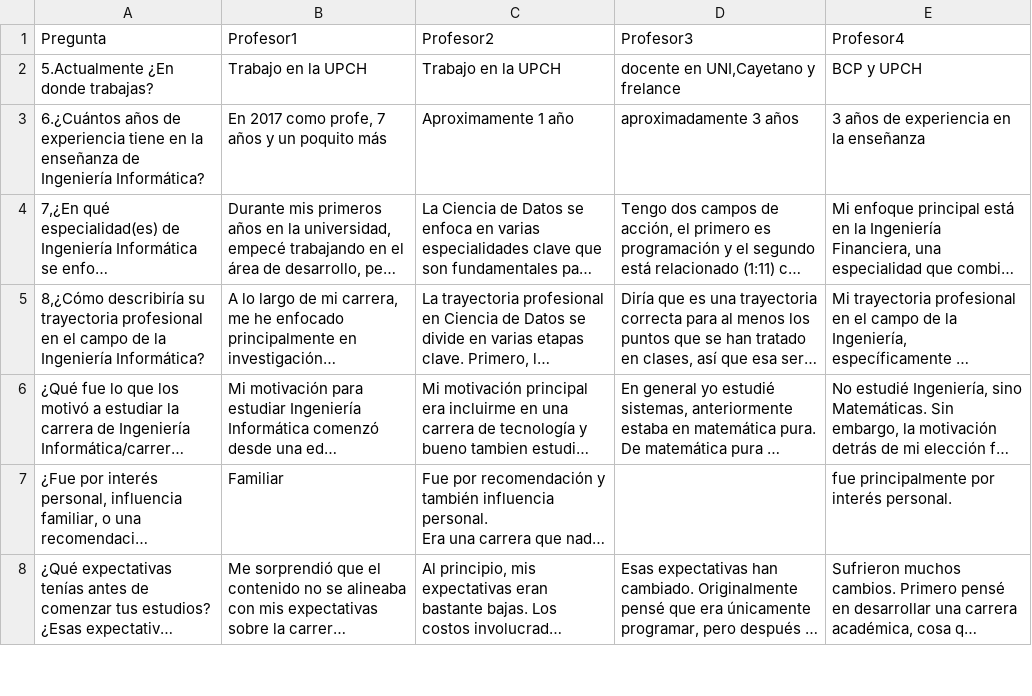
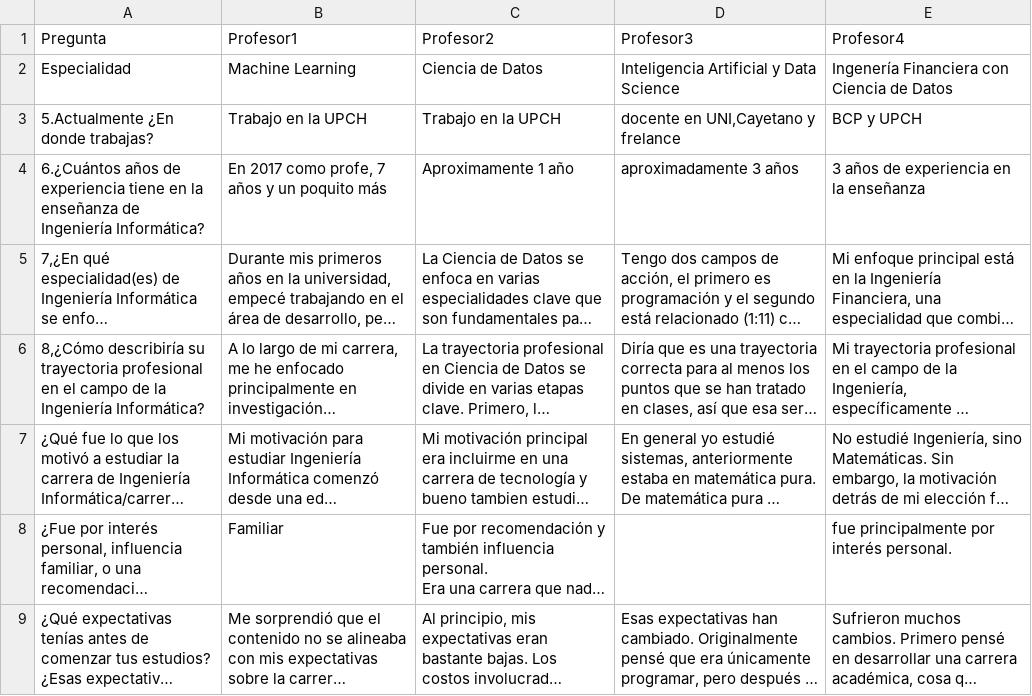
Before and after one commit to MassielCC/NLP_ProyectoFinal, a CSV file: Entrevistas_maestros.csv, drawn as a sheet; only a part is shown; long unchanged cells end in …; the diff names each change by its address in the sheet, - before the commit and + after, or states it on an @@ line.

Commit message:
Update Entrevistas_maestros.csv

```diff
--- a/Entrevistas_maestros.csv
+++ b/Entrevistas_maestros.csv
+row 2: Especialidad | Machine Learning | Ciencia de Datos | Inteligencia Artificial y Data Science | Ingenería Financiera con Ciencia de Datos
```
